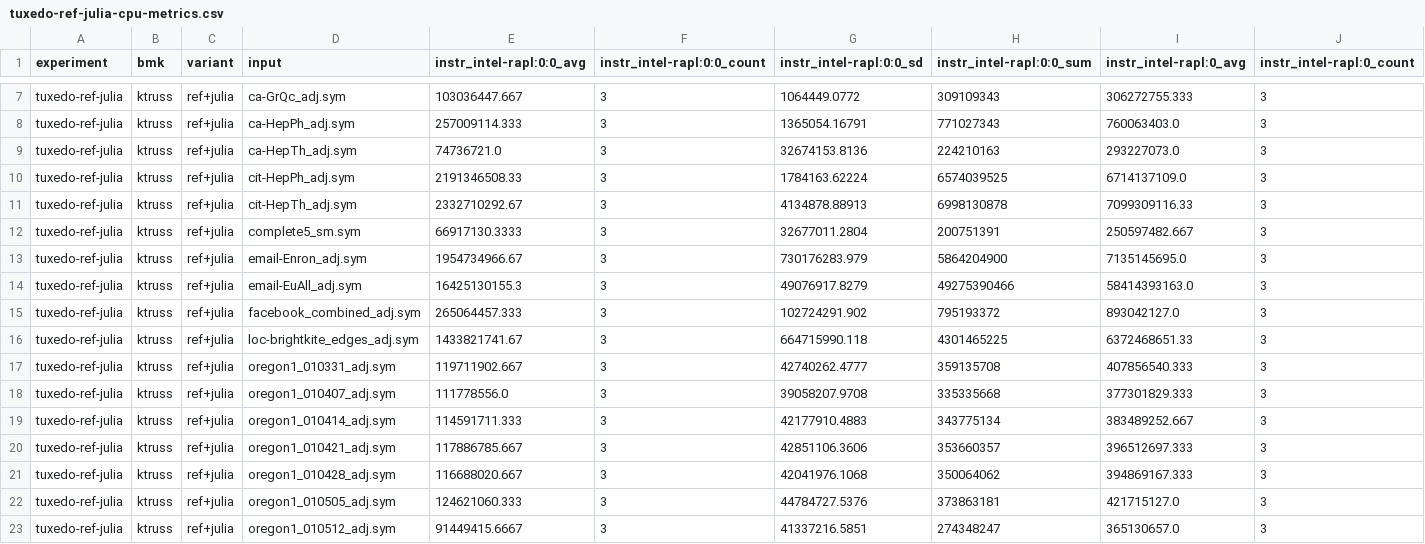
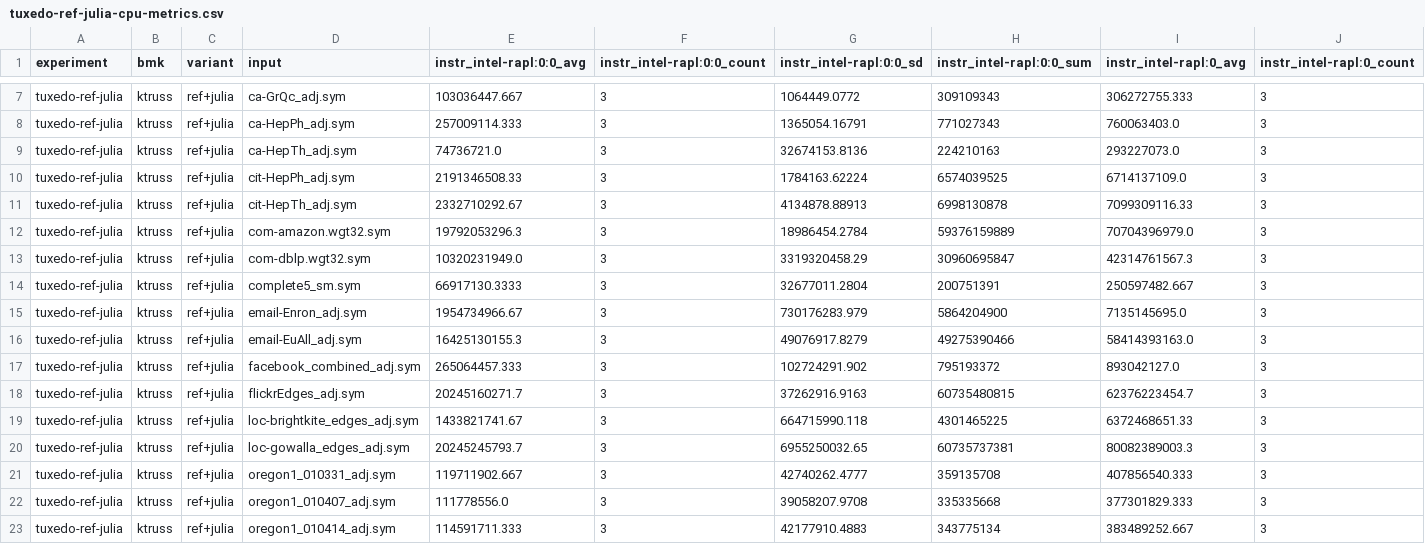
Before and after one commit to chadvoegele/gpgraphiso, a CSV file: eval/ktruss/tuxedo-ref-julia-cpu-metrics.csv, drawn as a sheet; only a part is shown, gaps mark what is left out; the shorter side is filled out with more unchanged rows; rows hold the shown columns only; the diff names each change by its address in the sheet, - before the commit and + after, or states it on an @@ line.

Commit message:
Update with more julia numbers

```diff
--- a/eval/ktruss/tuxedo-ref-julia-cpu-metrics.csv
+++ b/eval/ktruss/tuxedo-ref-julia-cpu-metrics.csv
+row 12: tuxedo-ref-julia | ktruss | ref+julia | com-amazon.wgt32.sym | 19792053296.3 | 3 | 18986454.2784 | 59376159889 | 70704396979.0 | 3
+row 13: tuxedo-ref-julia | ktruss | ref+julia | com-dblp.wgt32.sym | 10320231949.0 | 3 | 3319320458.29 | 30960695847 | 42314761567.3 | 3
+row 18: tuxedo-ref-julia | ktruss | ref+julia | flickrEdges_adj.sym | 20245160271.7 | 3 | 37262916.9163 | 60735480815 | 62376223454.7 | 3
+row 20: tuxedo-ref-julia | ktruss | ref+julia | loc-gowalla_edges_adj.sym | 20245245793.7 | 3 | 6955250032.65 | 60735737381 | 80082389003.3 | 3
```
Also changed, not shown: eval/ktruss/tuxedo-ref-julia-mem.csv, eval/ktruss/tuxedo-ref-julia.csv, 15 other files.
